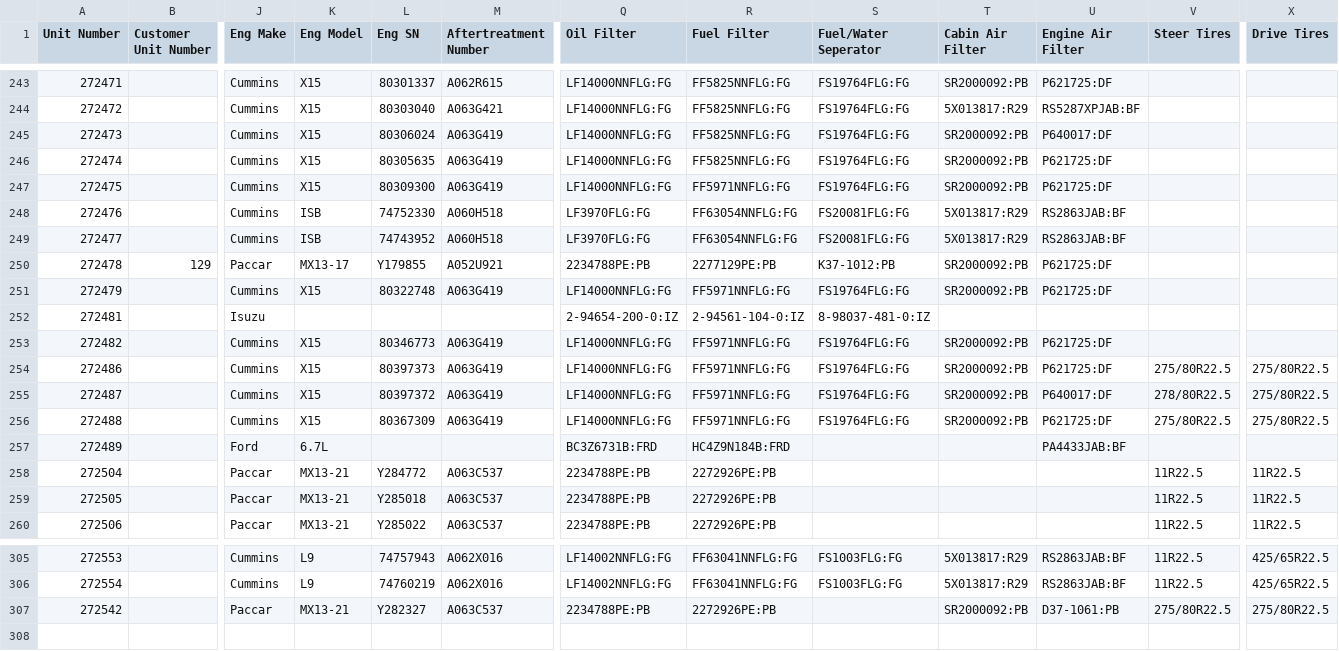
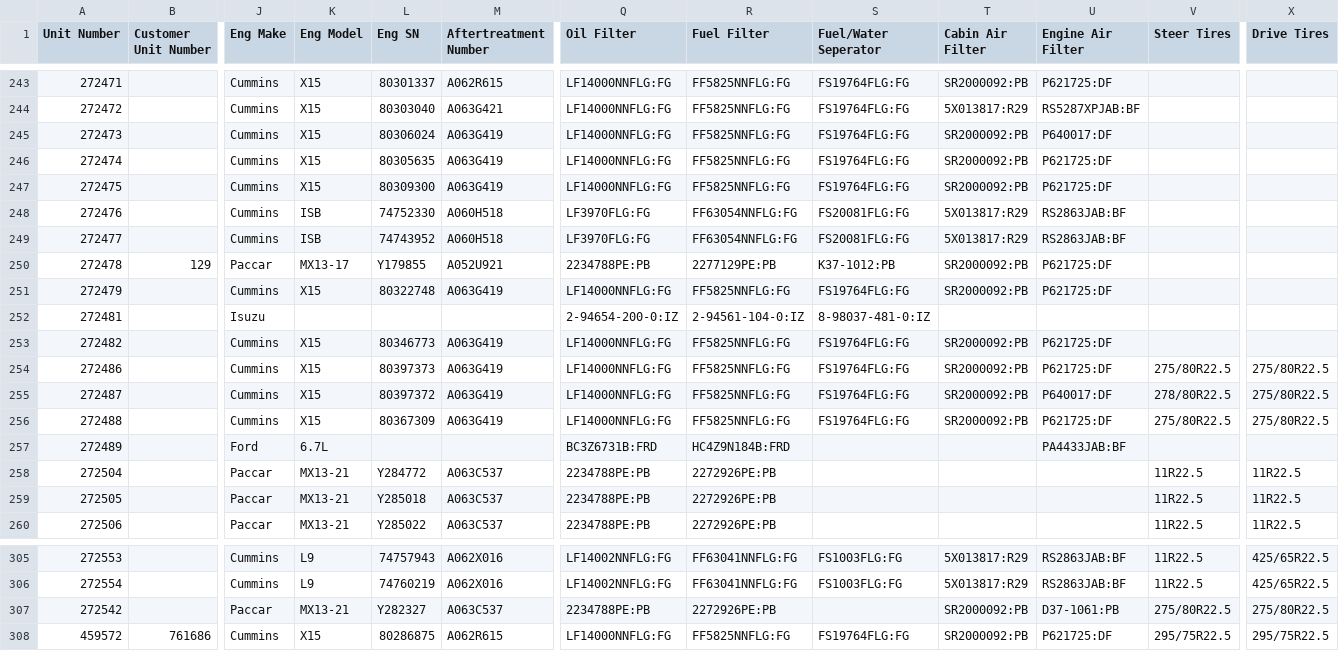
Before and after one commit to TuinderJ/personal-website, a CSV file: truck-data/database.csv, drawn as a sheet; only a part is shown, gaps mark what is left out; rows hold the shown columns only; the diff names each change by its address in the sheet, - before the commit and + after, or states it on an @@ line.

Commit message:
new truck

```diff
--- a/truck-data/database.csv
+++ b/truck-data/database.csv
-R247 (Fuel Filter): FF5971NNFLG:FG
+R247 (Fuel Filter): FF5825NNFLG:FG
-R251 (Fuel Filter): FF5971NNFLG:FG
+R251 (Fuel Filter): FF5825NNFLG:FG
-R253:R256 (Fuel Filter): FF5971NNFLG:FG
+R253:R256 (Fuel Filter): FF5825NNFLG:FG
+row 308: 459572 | 761686 | Cummins | X15 | 80286875 | A062R615 | LF14000NNFLG:FG | FF5825NNFLG:FG | FS19764FLG:FG | SR2000092:PB | P621725:DF | 295/75R22.5 | 295/75R22.5
```
